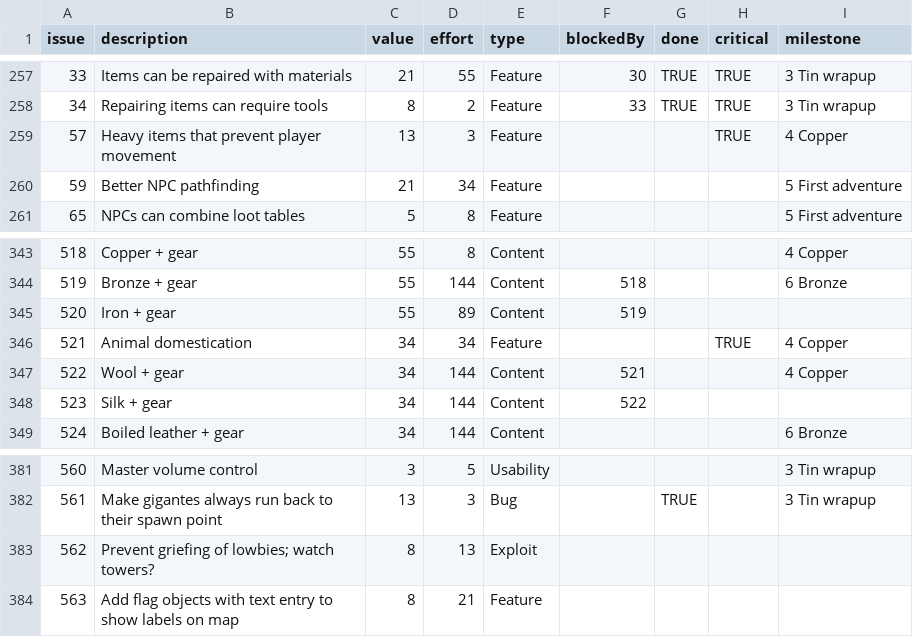
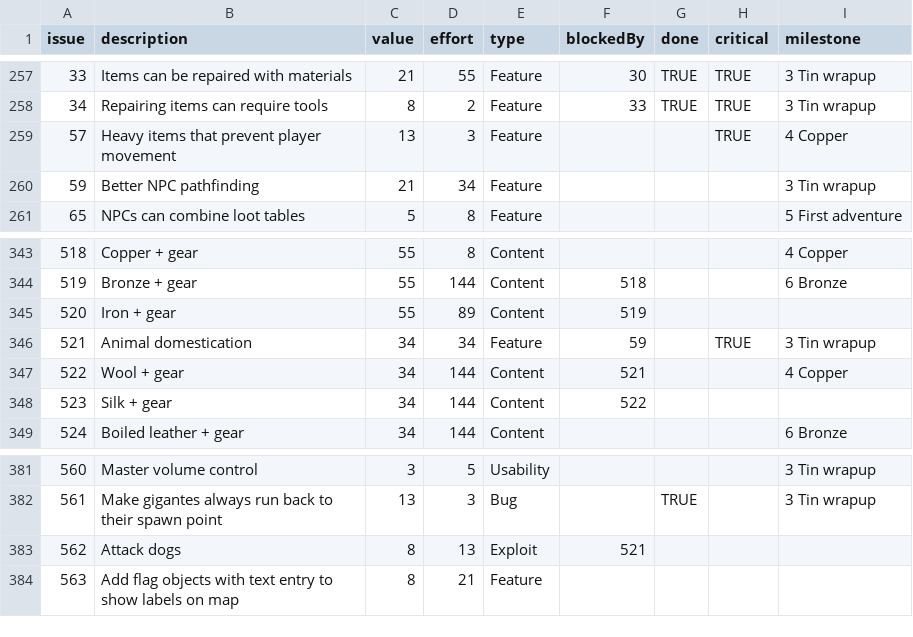
Before and after one commit to timgurto/Hellas, a CSV file: doc/backlog/backlog.csv, drawn as a sheet; only a part is shown, gaps mark what is left out.

Commit message:
Add attack dogs to the backlog to avoid early-player griefing

```diff
--- a/doc/backlog/backlog.csv
+++ b/doc/backlog/backlog.csv
@@ -259,3 +259,3 @@ issue,description,value,effort,type,blockedBy,done,critical,milestone
 57,Heavy items that prevent player movement,13,3,Feature,,,TRUE,4 Copper
-59,Better NPC pathfinding,21,34,Feature,,,,5 First adventure
+59,Better NPC pathfinding,21,34,Feature,,,,3 Tin wrapup
 65,NPCs can combine loot tables,5,8,Feature,,,,5 First adventure
@@ -345,3 +345,3 @@ issue,description,value,effort,type,blockedBy,done,critical,milestone
 520,Iron + gear,55,89,Content,519,,,
-521,Animal domestication,34,34,Feature,,,TRUE,4 Copper
+521,Animal domestication,34,34,Feature,59,,TRUE,3 Tin wrapup
 522,Wool + gear,34,144,Content,521,,,4 Copper
@@ -382,3 +382,3 @@ issue,description,value,effort,type,blockedBy,done,critical,milestone
 561,Make gigantes always run back to their spawn point,13,3,Bug,,TRUE,,3 Tin wrapup
-562,Prevent griefing of lowbies; watch towers?,8,13,Exploit,,,,
+562,Attack dogs,8,13,Exploit,521,,,
 563,Add flag objects with text entry to show labels on map,8,21,Feature,,,,
```
